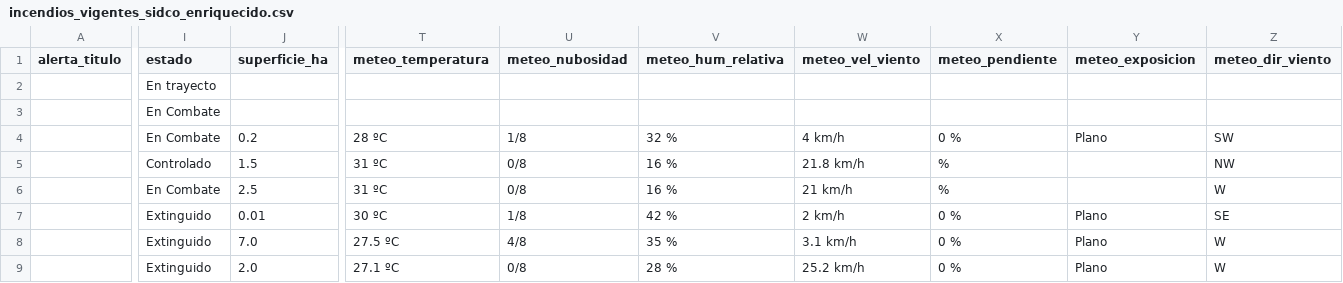
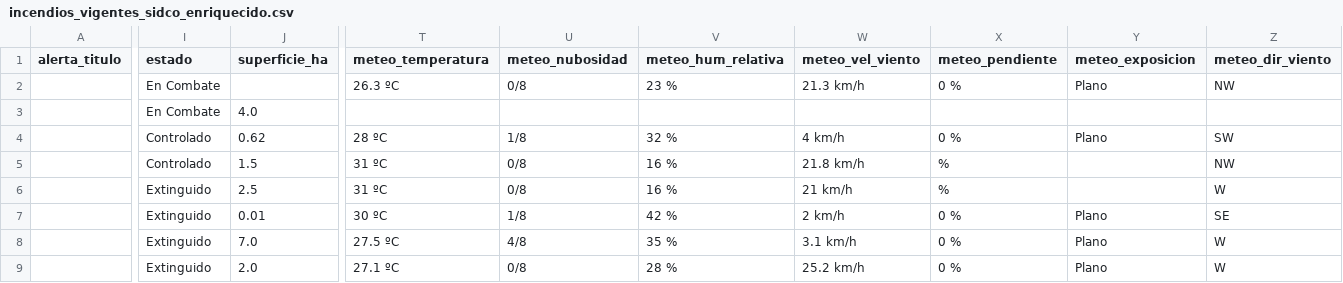
Before and after one commit to FranSENAPRED/sidco-incendios-scraper, a CSV file: incendios_vigentes_sidco_enriquecido.csv, drawn as a sheet; only a part is shown, gaps mark what is left out; the diff covers the shown part only; the diff names each change by its address in the sheet, - before the commit and + after, or states it on an @@ line.

Commit message:
Actualizar CSV SIDCO

```diff
--- a/incendios_vigentes_sidco_enriquecido.csv
+++ b/incendios_vigentes_sidco_enriquecido.csv
-I2 (estado): En trayecto
+I2 (estado): En Combate
-T2 (meteo_temperatura): (empty)
+T2 (meteo_temperatura): 26.3 ºC
-U2 (meteo_nubosidad): (empty)
+U2 (meteo_nubosidad): 0/8
-V2 (meteo_hum_relativa): (empty)
+V2 (meteo_hum_relativa): 23 %
-W2 (meteo_vel_viento): (empty)
+W2 (meteo_vel_viento): 21.3 km/h
-X2 (meteo_pendiente): (empty)
+X2 (meteo_pendiente): 0 %
-Y2 (meteo_exposicion): (empty)
+Y2 (meteo_exposicion): Plano
-Z2 (meteo_dir_viento): (empty)
+Z2 (meteo_dir_viento): NW
-J3 (superficie_ha): (empty)
+J3 (superficie_ha): 4.0
-I4 (estado): En Combate
+I4 (estado): Controlado
-J4 (superficie_ha): 0.2
+J4 (superficie_ha): 0.62
-I6 (estado): En Combate
+I6 (estado): Extinguido
```
Also changed, not shown: 8 edited cells elsewhere in this file.
